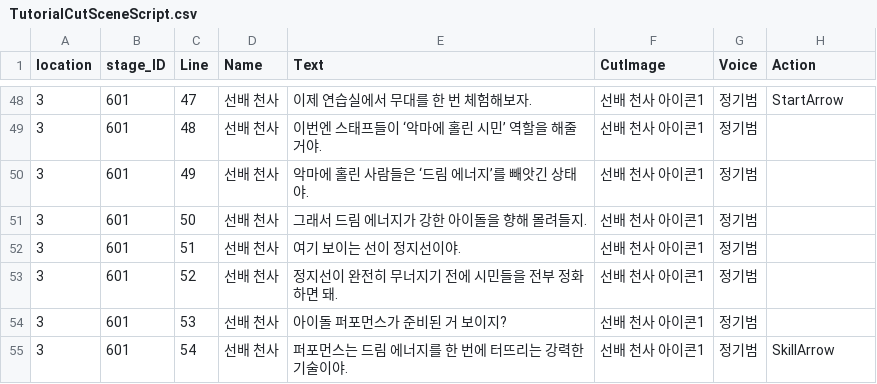
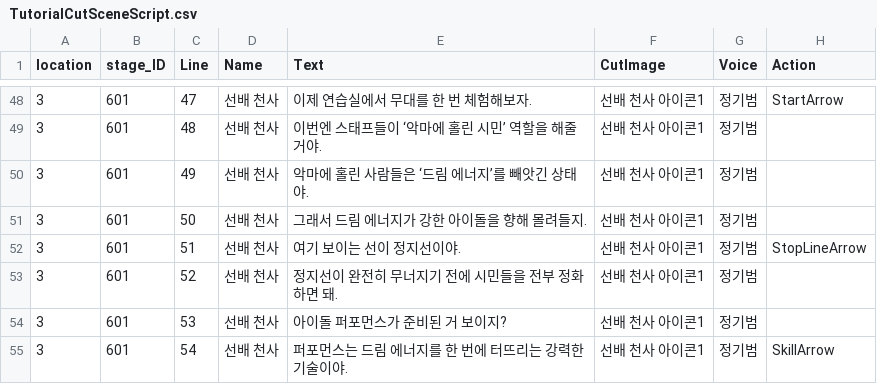
Before and after one commit to HTP31698/HeartStage, a CSV file: HeartStage/Assets/DataTables/TutorialCutSceneScript.csv, drawn as a sheet; only a part is shown, gaps mark what is left out.

```diff
--- a/HeartStage/Assets/DataTables/TutorialCutSceneScript.csv
+++ b/HeartStage/Assets/DataTables/TutorialCutSceneScript.csv
@@ -51,3 +51,3 @@
 3,601,50,선배 천사,"그래서 드림 에너지가 강한 아이돌을 향해 몰려들지.",선배 천사 아이콘1,정기범,
-3,601,51,선배 천사,여기 보이는 선이 정지선이야.,선배 천사 아이콘1,정기범,
+3,601,51,선배 천사,여기 보이는 선이 정지선이야.,선배 천사 아이콘1,정기범,StopLineArrow
 3,601,52,선배 천사,정지선이 완전히 무너지기 전에 시민들을 전부 정화하면 돼.,선배 천사 아이콘1,정기범,
```
Also changed, not shown: 4 other files.
